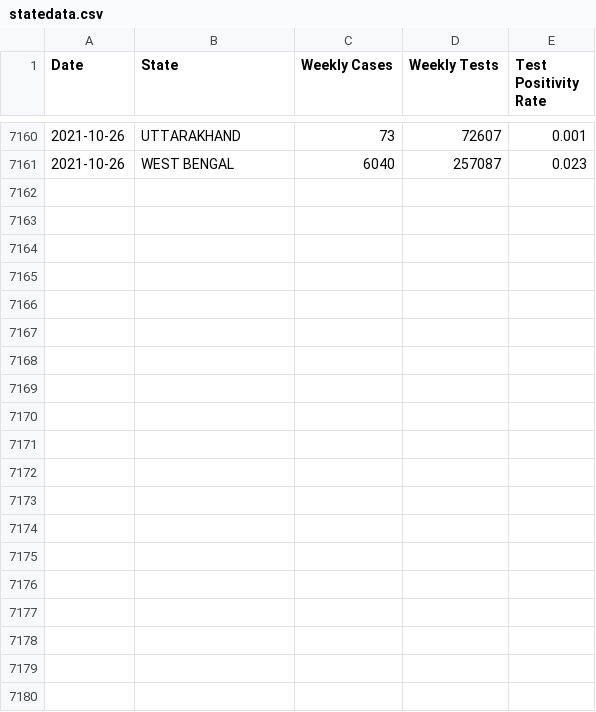
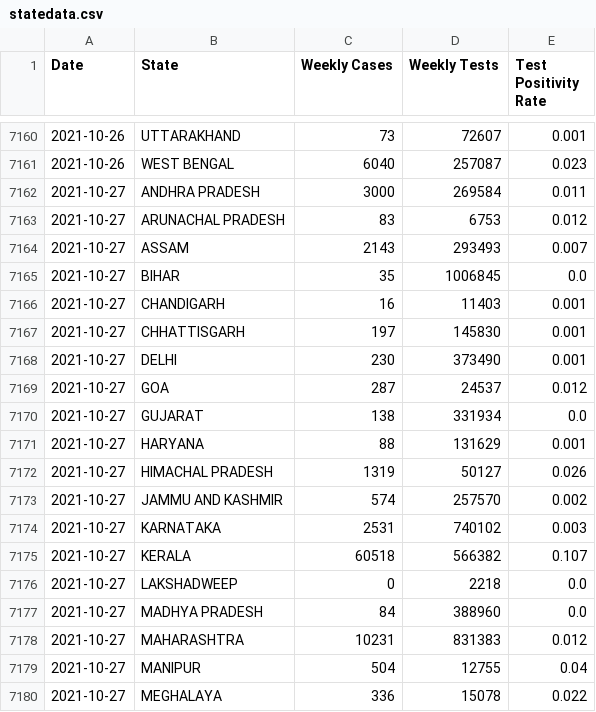
Before and after one commit to priva13/Covid-19_Bharat_records, a CSV file: statedata.csv, drawn as a sheet; only a part is shown, gaps mark what is left out; the diff covers the shown part only; the diff names each change by its address in the sheet, - before the commit and + after, or states it on an @@ line.

```diff
--- a/statedata.csv
+++ b/statedata.csv
+row 7162: 2021-10-27 | ANDHRA PRADESH | 3000 | 269584 | 0.011
+row 7163: 2021-10-27 | ARUNACHAL PRADESH | 83 | 6753 | 0.012
+row 7164: 2021-10-27 | ASSAM | 2143 | 293493 | 0.007
+row 7165: 2021-10-27 | BIHAR | 35 | 1006845 | 0.0
+row 7166: 2021-10-27 | CHANDIGARH | 16 | 11403 | 0.001
+row 7167: 2021-10-27 | CHHATTISGARH | 197 | 145830 | 0.001
+row 7168: 2021-10-27 | DELHI | 230 | 373490 | 0.001
+row 7169: 2021-10-27 | GOA | 287 | 24537 | 0.012
+row 7170: 2021-10-27 | GUJARAT | 138 | 331934 | 0.0
+row 7171: 2021-10-27 | HARYANA | 88 | 131629 | 0.001
+row 7172: 2021-10-27 | HIMACHAL PRADESH | 1319 | 50127 | 0.026
+row 7173: 2021-10-27 | JAMMU AND KASHMIR | 574 | 257570 | 0.002
+row 7174: 2021-10-27 | KARNATAKA | 2531 | 740102 | 0.003
+row 7175: 2021-10-27 | KERALA | 60518 | 566382 | 0.107
+row 7176: 2021-10-27 | LAKSHADWEEP | 0 | 2218 | 0.0
+row 7177: 2021-10-27 | MADHYA PRADESH | 84 | 388960 | 0.0
+row 7178: 2021-10-27 | MAHARASHTRA | 10231 | 831383 | 0.012
+row 7179: 2021-10-27 | MANIPUR | 504 | 12755 | 0.04
+row 7180: 2021-10-27 | MEGHALAYA | 336 | 15078 | 0.022
```
Also changed, not shown: 12 added rows elsewhere in this file.
